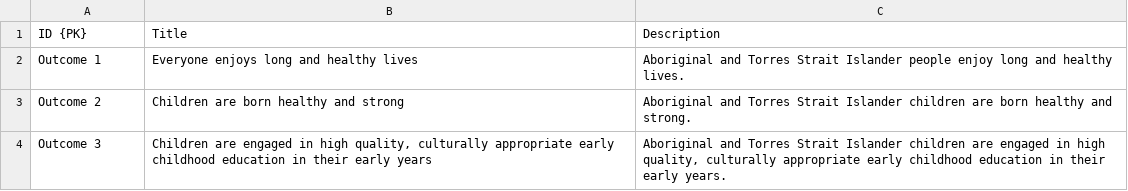
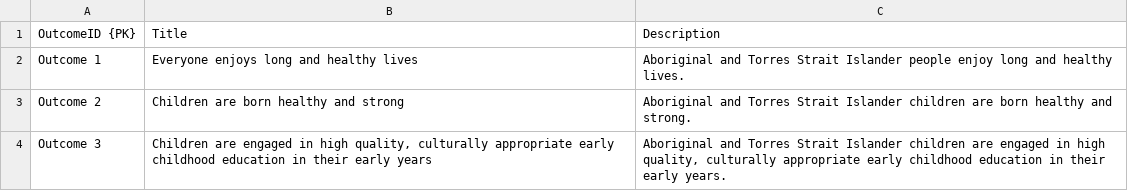
Before and after one commit to ri4ria/S1_RMIT, a CSV file: database/targetOutcomes.csv, drawn as a sheet; only a part is shown.

Commit message:
target outcomes csv

```diff
--- a/database/targetOutcomes.csv
+++ b/database/targetOutcomes.csv
@@ -1,2 +1,2 @@
-ID {PK},Title,Description,,
+OutcomeID {PK},Title,Description,,
 Outcome 1,Everyone enjoys long and healthy lives,Aboriginal and Torres Strait Islander people enjoy long and healthy lives.,,
```
